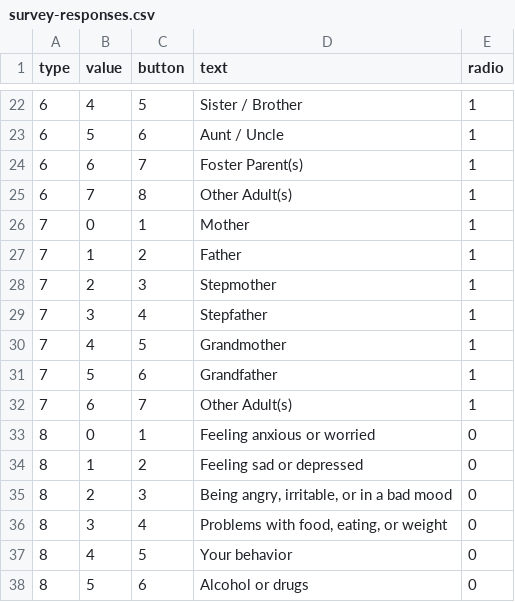
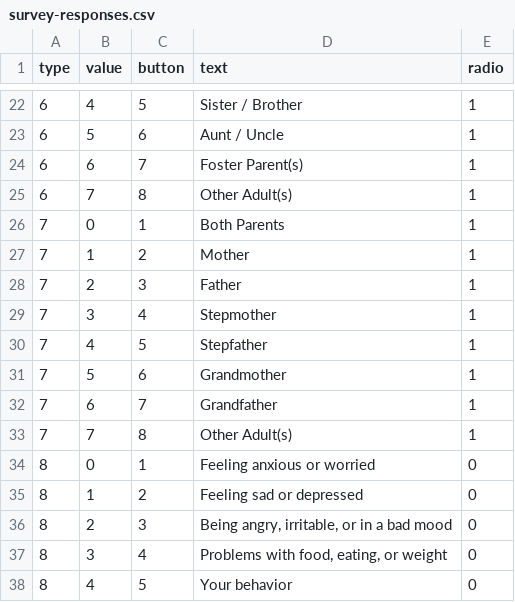
Before and after one commit to kevzhai/teen-screen, a CSV file: private/survey-responses.csv, drawn as a sheet; only a part is shown, gaps mark what is left out; the shorter side is filled out with more unchanged rows.

```diff
--- a/private/survey-responses.csv
+++ b/private/survey-responses.csv
@@ -25,9 +25,10 @@ type,value,button,text,radio
 6,7,8,Other Adult(s),1
-7,0,1,Mother,1
-7,1,2,Father,1
-7,2,3,Stepmother,1
-7,3,4,Stepfather,1
-7,4,5,Grandmother,1
-7,5,6,Grandfather,1
-7,6,7,Other Adult(s),1
+7,0,1,Both Parents,1
+7,1,2,Mother,1
+7,2,3,Father,1
+7,3,4,Stepmother,1
+7,4,5,Stepfather,1
+7,5,6,Grandmother,1
+7,6,7,Grandfather,1
+7,7,8,Other Adult(s),1
 8,0,1,Feeling anxious or worried,0
```
Also changed, not shown: private/questions.csv, 2 other files.
